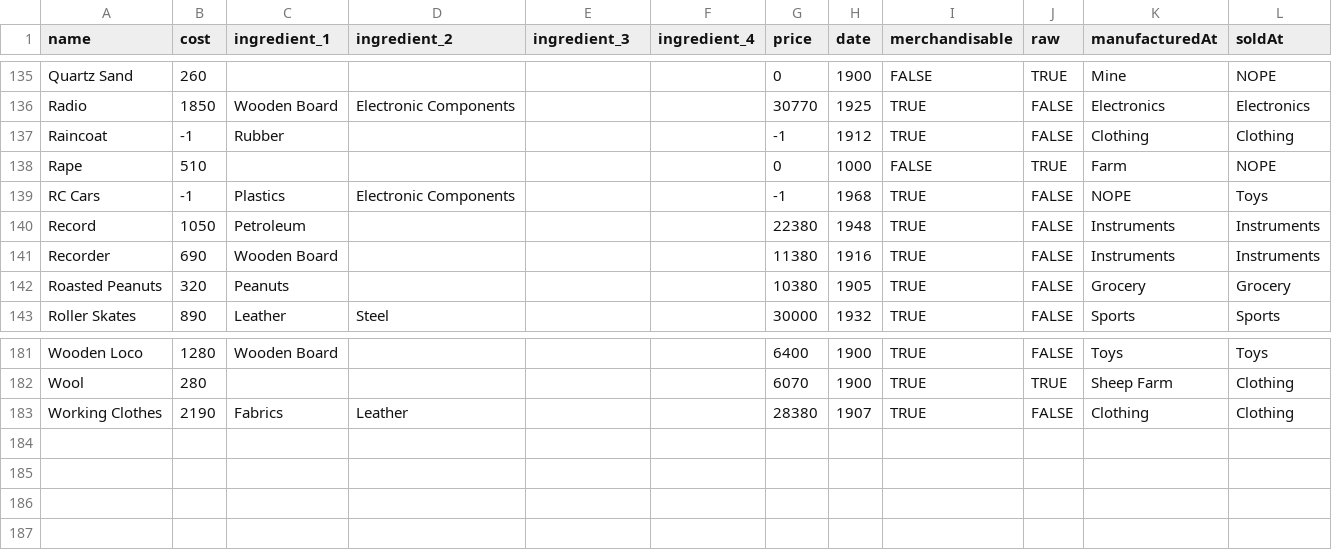
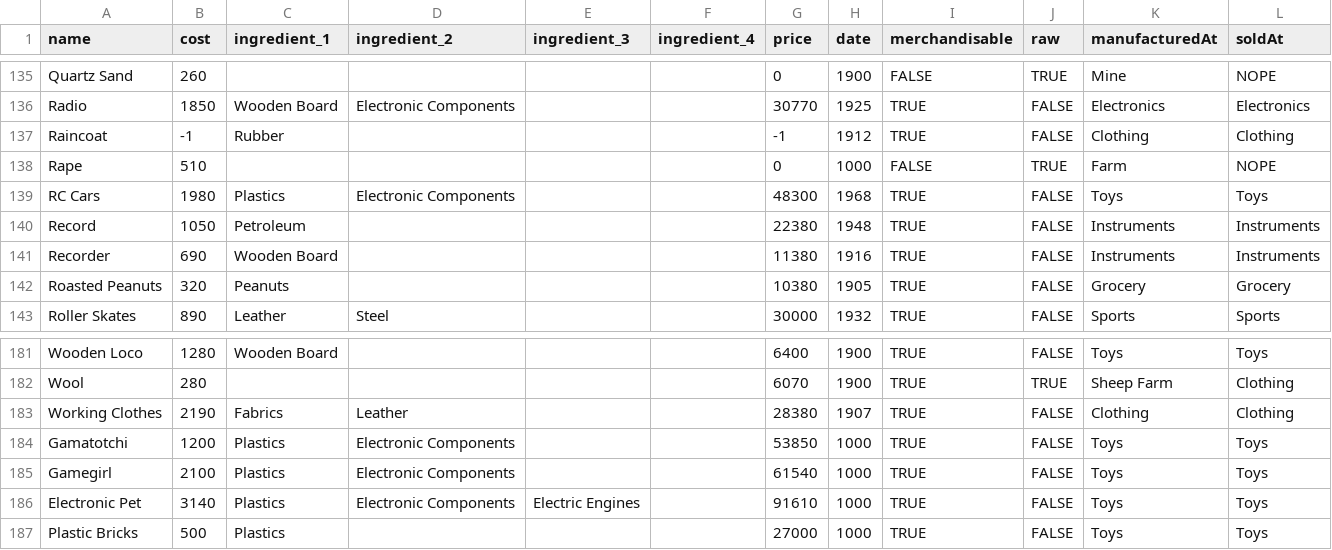
Before and after one commit to kubarium/industry-giant-2, a CSV file: src/data.csv, drawn as a sheet; only a part is shown, gaps mark what is left out.

```diff
--- a/src/data.csv
+++ b/src/data.csv
@@ -138,3 +138,3 @@ Raincoat	-1	Rubber				-1	1912	TRUE	FALSE	Clothing	Clothing
 Rape	510					0	1000	FALSE	TRUE	Farm	NOPE
-RC Cars	-1	Plastics	Electronic Components			-1	1968	TRUE	FALSE	NOPE	Toys
+RC Cars	1980	Plastics	Electronic Components			48300	1968	TRUE	FALSE	Toys	Toys
 Record	1050	Petroleum				22380	1948	TRUE	FALSE	Instruments	Instruments
@@ -183 +183,5 @@ Wool	280					6070	1900	TRUE	TRUE	Sheep Farm	Clothing
 Working Clothes	2190	Fabrics	Leather			28380	1907	TRUE	FALSE	Clothing	Clothing
+Gamatotchi	1200	Plastics	Electronic Components			53850	1000	TRUE	FALSE	Toys	Toys
+Gamegirl	2100	Plastics	Electronic Components			61540	1000	TRUE	FALSE	Toys	Toys
+Electronic Pet	3140	Plastics	Electronic Components	Electric Engines		91610	1000	TRUE	FALSE	Toys	Toys
+Plastic Bricks	500	Plastics				27000	1000	TRUE	FALSE	Toys	Toys
```
Also changed, not shown: 4 other files.
